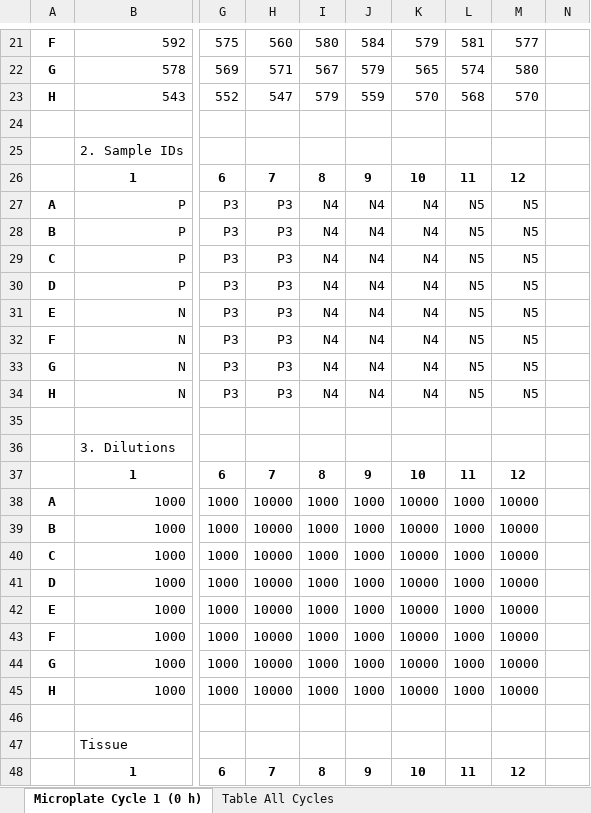
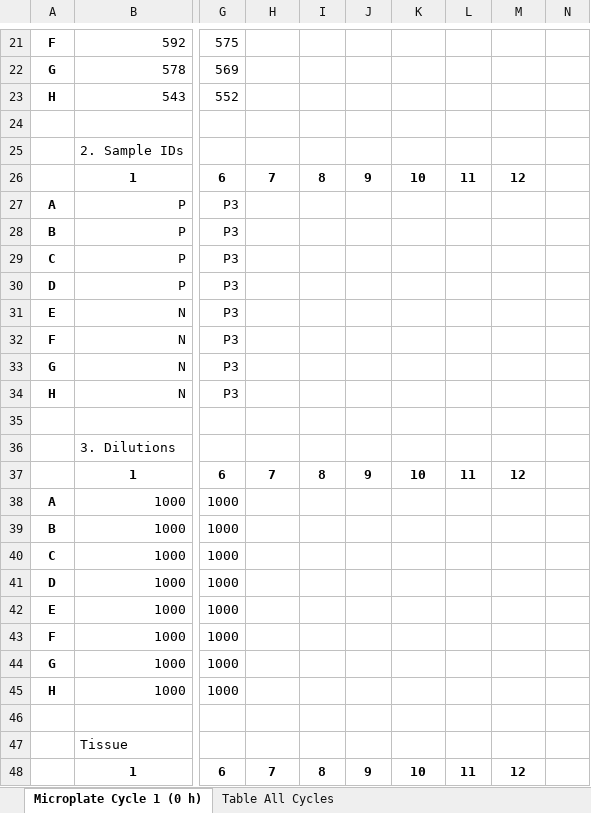
Before and after one commit to gage1145/quicR, an Excel workbook: inst/extdata/input_files/test3.xlsx, sheet Microplate Cycle 1 (0 h), drawn as a sheet; only a part is shown, gaps mark what is left out; values as stored, in another font and other column widths than the file's, no borders; the diff covers the shown part only; the diff names each change by its address in the sheet, - before the commit and + after, or states it on an @@ line.

```diff
--- a/inst/extdata/input_files/test3.xlsx (sheet Microplate Cycle 1 (0 h))
+++ b/inst/extdata/input_files/test3.xlsx (sheet Microplate Cycle 1 (0 h))
-H21: 560
+H21: (empty)
-I21: 580
+I21: (empty)
-J21: 584
+J21: (empty)
-K21: 579
+K21: (empty)
-L21: 581
+L21: (empty)
-M21: 577
+M21: (empty)
-H22: 571
+H22: (empty)
-I22: 567
+I22: (empty)
-J22: 579
+J22: (empty)
-K22: 565
+K22: (empty)
-L22: 574
+L22: (empty)
-M22: 580
+M22: (empty)
-H23: 547
+H23: (empty)
-I23: 579
+I23: (empty)
-J23: 559
+J23: (empty)
-K23: 570
+K23: (empty)
-L23: 568
+L23: (empty)
-M23: 570
+M23: (empty)
-H27:H34: P3
+H27:H34: (empty)
-I27:I34: N4
+I27:I34: (empty)
-J27:J34: N4
+J27:J34: (empty)
-K27:K34: N4
+K27:K34: (empty)
-L27:L34: N5
+L27:L34: (empty)
-M27:M34: N5
+M27:M34: (empty)
-H38:H45: 10000
+H38:H45: (empty)
-I38:I45: 1000
+I38:I45: (empty)
-J38:J45: 1000
+J38:J45: (empty)
-K38:K45: 10000
+K38:K45: (empty)
-L38:L45: 1000
+L38:L45: (empty)
-M38:M45: 10000
+M38:M45: (empty)
```
Also changed, not shown: 78 edited cells elsewhere in this sheet, sheet Table All Cycles, 3 other files.
